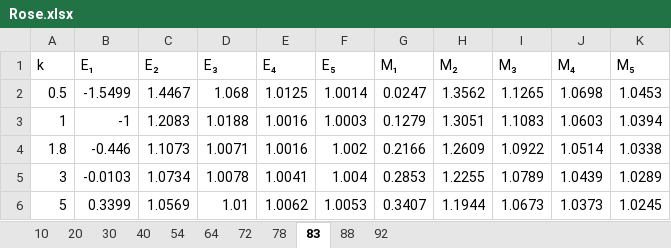
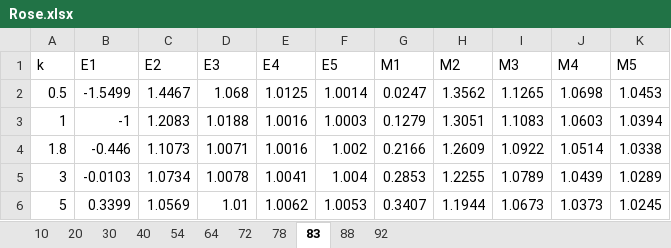
Before and after one commit to LJZ458/b2-dev, an Excel workbook: public/Rose.xlsx, sheet 83, drawn as a sheet; values as stored, in another font and other column widths than the file's, no borders; the diff names each change by its address in the sheet, - before the commit and + after, or states it on an @@ line.

```diff
--- a/public/Rose.xlsx (sheet 83)
+++ b/public/Rose.xlsx (sheet 83)
-B1: E₁
+B1: E1
-C1: E₂
+C1: E2
-D1: E₃
+D1: E3
-E1: E₄
+E1: E4
-F1: E₅
+F1: E5
-G1: M₁
+G1: M1
-H1: M₂
+H1: M2
-I1: M₃
+I1: M3
-J1: M₄
+J1: M4
-K1: M₅
+K1: M5
```
Also changed, not shown: sheet 88, sheet 92, sheet 10, sheet 64, sheet 20, sheet 30, 2 more sheets, 16 other files.
